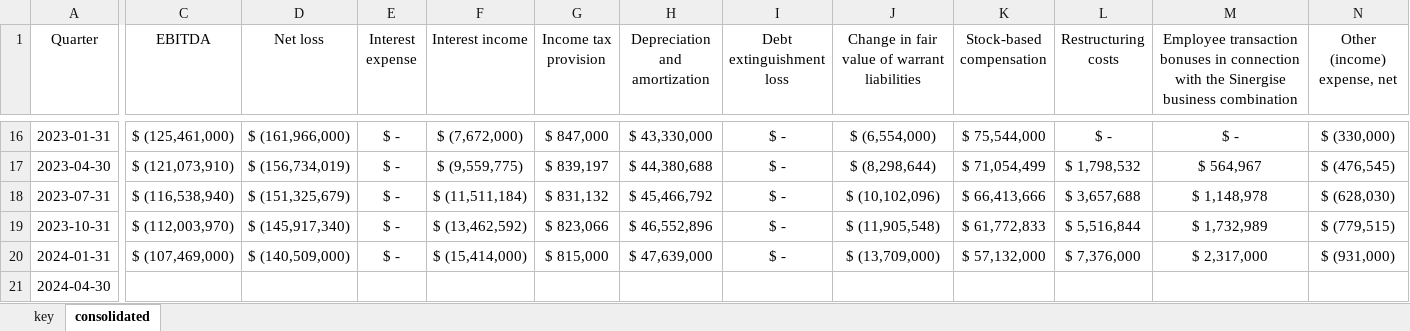
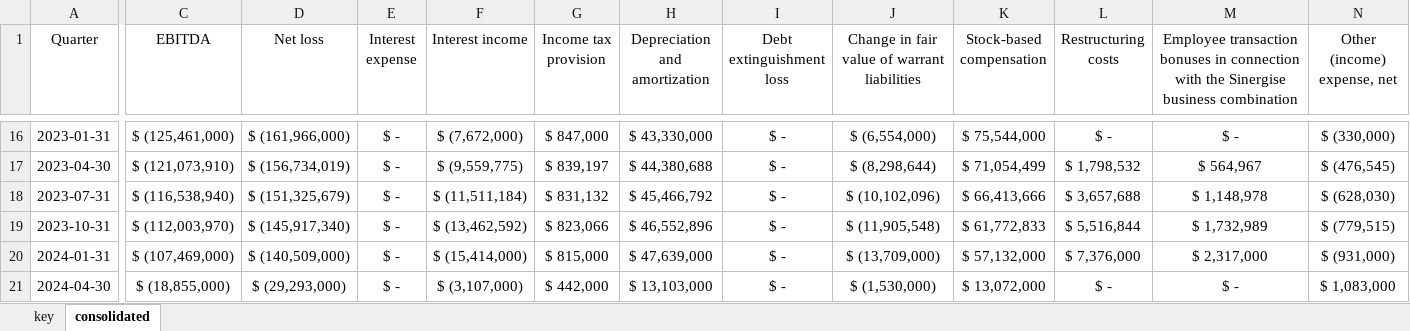
Before and after one commit to hollydinkel/space_econometrics, an Excel workbook: financial_data/planet.xlsx, sheet consolidated, drawn as a sheet; only a part is shown, gaps mark what is left out; values as stored, in another font and other column widths than the file's, no borders; charts and pictures not drawn; the diff covers the shown part only; the diff names each change by its address in the sheet, - before the commit and + after, or states it on an @@ line.

Commit message:
adjusted

```diff
--- a/financial_data/planet.xlsx (sheet consolidated)
+++ b/financial_data/planet.xlsx (sheet consolidated)
-C21 (EBITDA): (empty)
+C21 (EBITDA): $ (18,855,000)
-D21 (Net loss): (empty)
+D21 (Net loss): $ (29,293,000)
-E21 (Interest expense): (empty)
+E21 (Interest expense): $ -
-F21 (Interest income): (empty)
+F21 (Interest income): $ (3,107,000)
-G21 (Income tax provision): (empty)
+G21 (Income tax provision): $ 442,000
-H21 (Depreciation and amortization): (empty)
+H21 (Depreciation and amortization): $ 13,103,000
-I21 (Debt extinguishment loss): (empty)
+I21 (Debt extinguishment loss): $ -
-J21: (empty)
+J21: $ (1,530,000)
-K21 (Stock-based compensation): (empty)
+K21 (Stock-based compensation): $ 13,072,000
-L21 (Restructuring costs): (empty)
+L21 (Restructuring costs): $ -
-M21: (empty)
+M21: $ -
-N21 (Other (income) expense, net): (empty)
+N21 (Other (income) expense, net): $ 1,083,000
```
Also changed, not shown: 5 edited cells elsewhere in this sheet, charts or pictures, financial_data/iQPS.xlsx.
